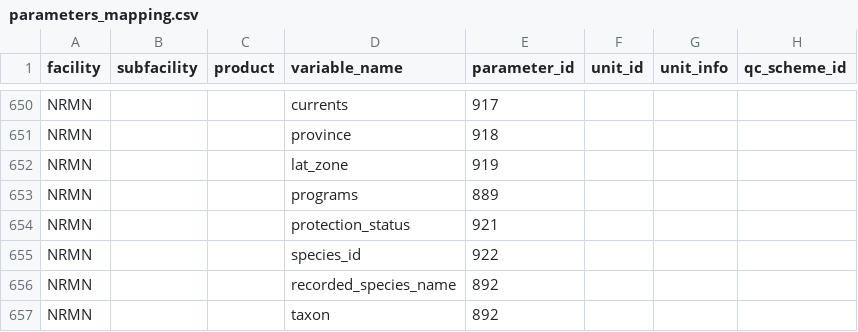
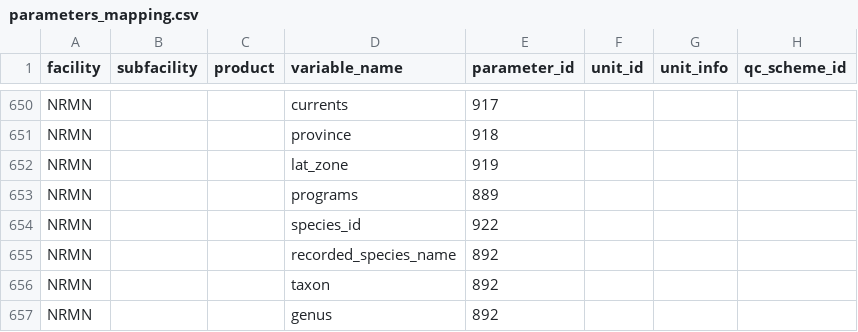
Before and after one commit to aodn/data-services, a CSV file: PARAMETERS_MAPPING/parameters_mapping.csv, drawn as a sheet; only a part is shown, gaps mark what is left out; the shorter side is filled out with more unchanged rows; the diff names each change by its address in the sheet, - before the commit and + after, or states it on an @@ line.

Commit message:
remove nrmn parameter from csv header

```diff
--- a/PARAMETERS_MAPPING/parameters_mapping.csv
+++ b/PARAMETERS_MAPPING/parameters_mapping.csv
-row 654: NRMN |  |  | protection_status | 921
```
